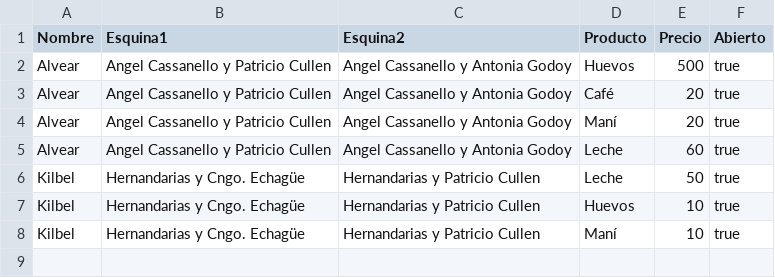
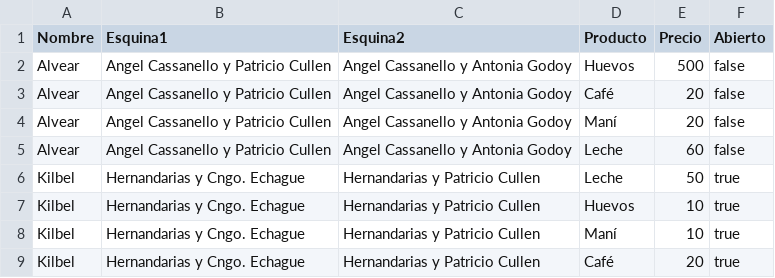
Before and after one commit to martindestefanis/TP-IA, a CSV file: src/grafo/Negocios.csv, drawn as a sheet.

```diff
--- a/src/grafo/Negocios.csv
+++ b/src/grafo/Negocios.csv
@@ -1,8 +1,9 @@
 Nombre;Esquina1;Esquina2;Producto;Precio;Abierto
-Alvear;Angel Cassanello y Patricio Cullen;Angel Cassanello y Antonia Godoy;Huevos;500;true
-Alvear;Angel Cassanello y Patricio Cullen;Angel Cassanello y Antonia Godoy;Café;20;true
-Alvear;Angel Cassanello y Patricio Cullen;Angel Cassanello y Antonia Godoy;Maní;20;true
-Alvear;Angel Cassanello y Patricio Cullen;Angel Cassanello y Antonia Godoy;Leche;60;true
-Kilbel;Hernandarias y Cngo. Echagüe;Hernandarias y Patricio Cullen;Leche;50;true
-Kilbel;Hernandarias y Cngo. Echagüe;Hernandarias y Patricio Cullen;Huevos;10;true
-Kilbel;Hernandarias y Cngo. Echagüe;Hernandarias y Patricio Cullen;Maní;10;true
+Alvear;Angel Cassanello y Patricio Cullen;Angel Cassanello y Antonia Godoy;Huevos;500;false
+Alvear;Angel Cassanello y Patricio Cullen;Angel Cassanello y Antonia Godoy;Café;20;false
+Alvear;Angel Cassanello y Patricio Cullen;Angel Cassanello y Antonia Godoy;Maní;20;false
+Alvear;Angel Cassanello y Patricio Cullen;Angel Cassanello y Antonia Godoy;Leche;60;false
+Kilbel;Hernandarias y Cngo. Echague;Hernandarias y Patricio Cullen;Leche;50;true
+Kilbel;Hernandarias y Cngo. Echague;Hernandarias y Patricio Cullen;Huevos;10;true
+Kilbel;Hernandarias y Cngo. Echague;Hernandarias y Patricio Cullen;Maní;10;true
+Kilbel;Hernandarias y Cngo. Echague;Hernandarias y Patricio Cullen;Café;20;true
```
Also changed, not shown: bin/grafo/Negocios.csv, src/grafo/Enlaces.csv, 50 other files.
